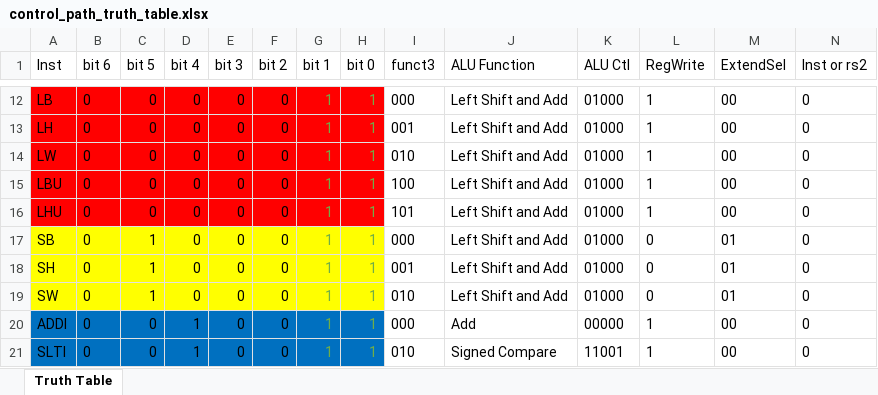
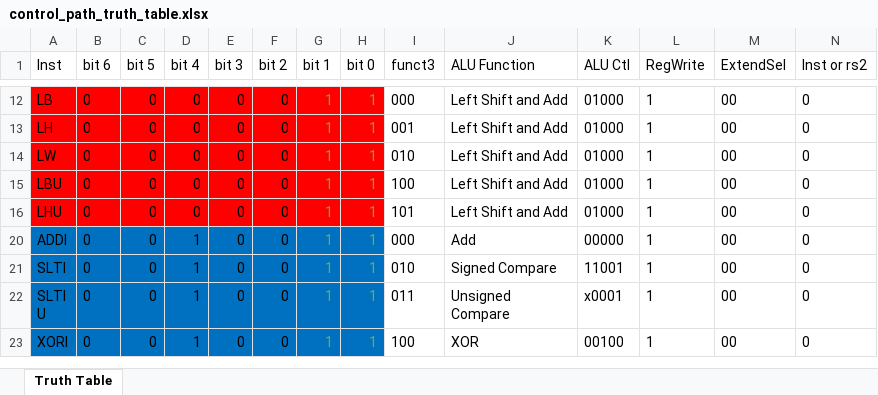
Before and after one commit to timwang1104/3stage_riscv, an Excel workbook: control_path_truth_table.xlsx, sheet Truth Table, drawn as a sheet; only a part is shown, gaps mark what is left out; the shorter side is filled out with more unchanged rows; values as stored, in another font and other column widths than the file's, no borders; rows hold the shown columns only; the diff covers the shown part only; the diff names each change by its address in the sheet, - before the commit and + after, or states it on an @@ line.

```diff
--- a/control_path_truth_table.xlsx (sheet Truth Table)
+++ b/control_path_truth_table.xlsx (sheet Truth Table)
@@ row 17 hidden: SB | 0 | 1 | 0 | 0 | 0 | 1 | 1 | 000 | Left Shift and Add | 01000 | 0 | 01 | 0 @@
@@ row 18 hidden: SH | 0 | 1 | 0 | 0 | 0 | 1 | 1 | 001 | Left Shift and Add | 01000 | 0 | 01 | 0 @@
@@ row 19 hidden: SW | 0 | 1 | 0 | 0 | 0 | 1 | 1 | 010 | Left Shift and Add | 01000 | 0 | 01 | 0 @@
```
Also changed, not shown: 17 hidden or unhidden rows elsewhere in this sheet, 1 other file.
